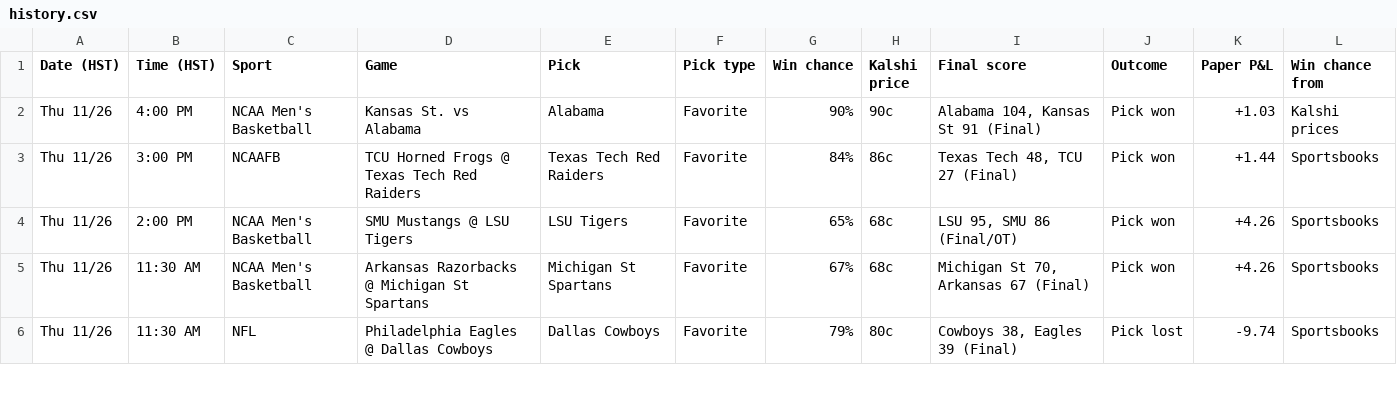
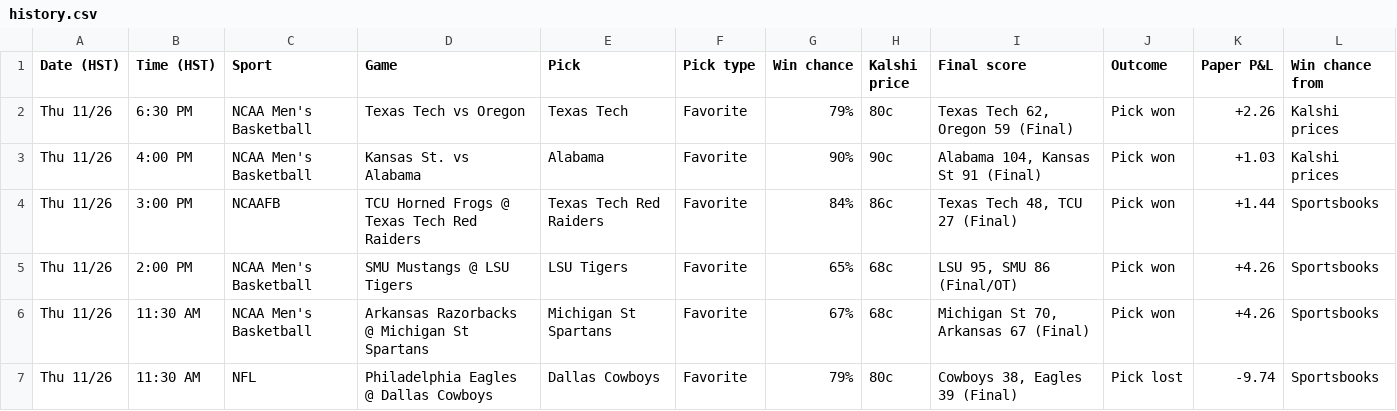
Before and after one commit to Seed808/kalshi-bot, a CSV file: docs/history.csv, drawn as a sheet; only a part is shown; the diff names each change by its address in the sheet, - before the commit and + after, or states it on an @@ line.

```diff
--- a/docs/history.csv
+++ b/docs/history.csv
+row 2: Thu 11/26 | 6:30 PM | NCAA Men's Basketball | Texas Tech vs Oregon | Texas Tech | Favorite | 79% | 80c | Texas Tech 62, Oregon 59 (Final) | Pick won | +2.26 | Kalshi prices
```
Also changed, not shown: 7 other files.
